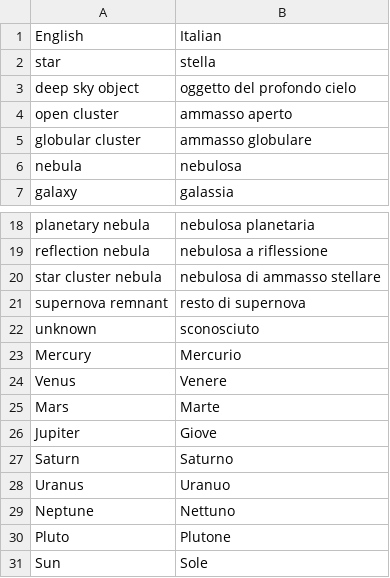
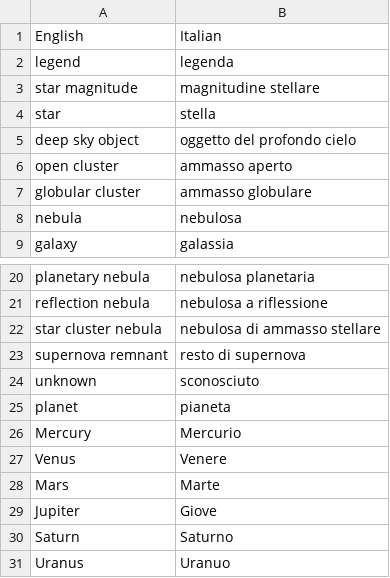
Before and after one commit to steveberardi/starplot, a CSV file: data/raw/translations/it/other_terms.csv, drawn as a sheet; only a part is shown, gaps mark what is left out; the shorter side is filled out with more unchanged rows; the diff names each change by its address in the sheet, - before the commit and + after, or states it on an @@ line.

```diff
--- a/data/raw/translations/it/other_terms.csv
+++ b/data/raw/translations/it/other_terms.csv
+row 2: legend | legenda
+row 3: star magnitude | magnitudine stellare
+row 25: planet | pianeta
```
Also changed, not shown: data/raw/translations/de/other_terms.csv, data/raw/translations/es/other_terms.csv, 11 other files.
